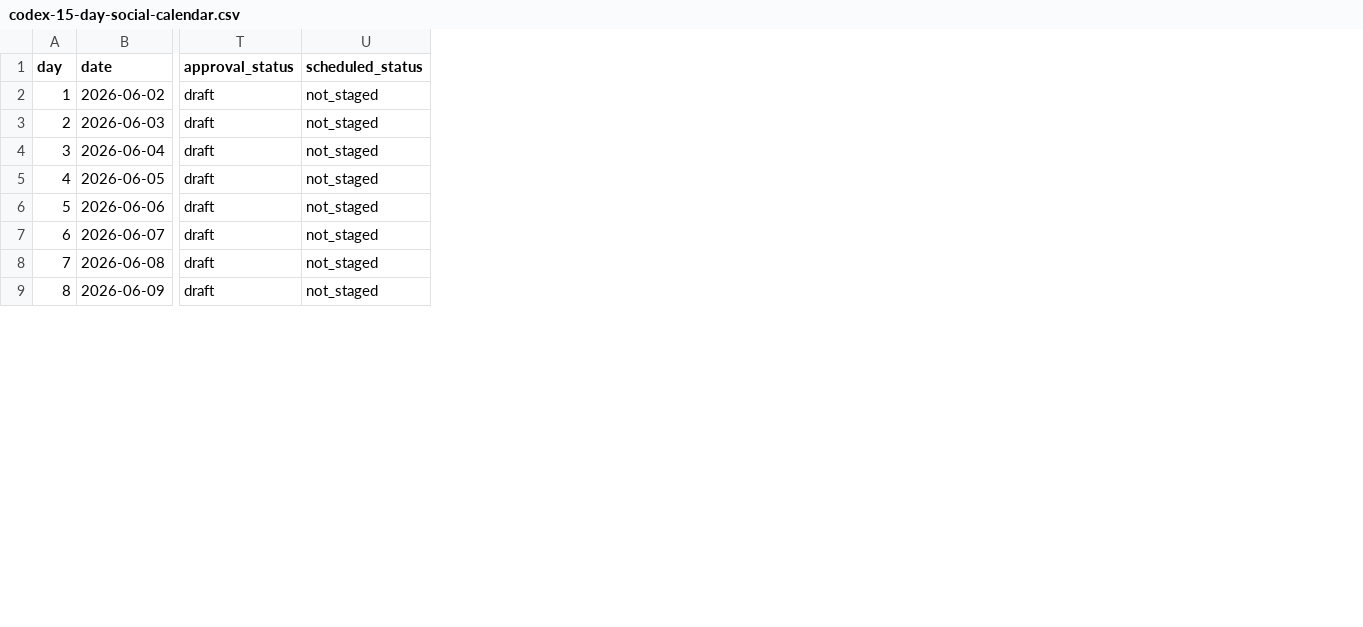
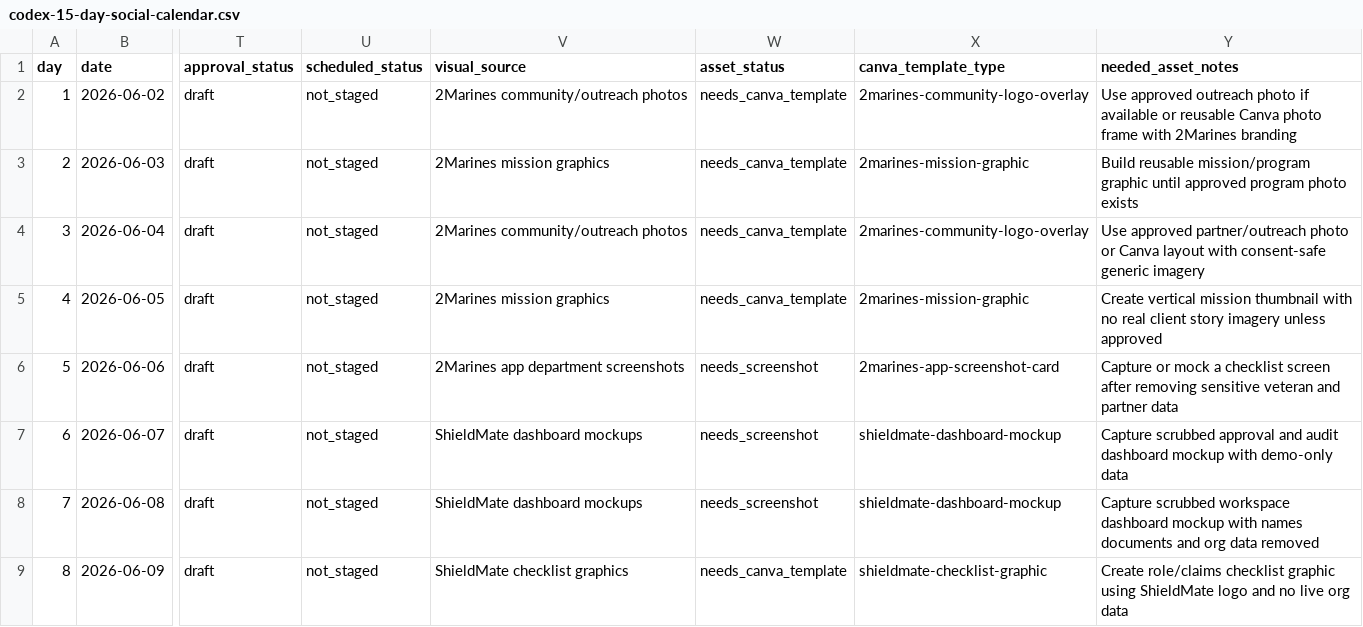
Before and after one commit to Arbor-Aid/Shieldmate, a CSV file: docs/marketing/codex-15-day-social-calendar.csv, drawn as a sheet; only a part is shown, gaps mark what is left out; the diff names each change by its address in the sheet, - before the commit and + after, or states it on an @@ line.

Commit message:
marketing: add visual asset pipeline for 15-day campaign

```diff
--- a/docs/marketing/codex-15-day-social-calendar.csv
+++ b/docs/marketing/codex-15-day-social-calendar.csv
+column V (visual_source), rows 2-9: 2Marines community/outreach photos | 2Marines mission graphics | 2Marines community/outreach photos | 2Marines mission graphics | 2Marines app department screenshots | ShieldMate dashboard mockups | ShieldMate dashboard mockups | ShieldMate checklist graphics
+column W (asset_status), rows 2-9: needs_canva_template | needs_canva_template | needs_canva_template | needs_canva_template | needs_screenshot | needs_screenshot | needs_screenshot | needs_canva_template
+column X (canva_template_type), rows 2-9: 2marines-community-logo-overlay | 2marines-mission-graphic | 2marines-community-logo-overlay | 2marines-mission-graphic | 2marines-app-screenshot-card | shieldmate-dashboard-mockup | shieldmate-dashboard-mockup | shieldmate-checklist-graphic
+column Y (needed_asset_notes), rows 2-9: Use approved outreach photo if available or reusable Canva photo frame with 2Marines branding | Build reusable mission/program graphic until approved program photo exists | Use approved partner/outreach photo or Canva layout with consent-safe generic imagery | Create vertical mission thumbnail with no real client story imagery unless approved | Capture or mock a checklist screen after removing sensitive veteran and partner data | Capture scrubbed approval and audit dashboard mockup with demo-only data | Capture scrubbed workspace dashboard mockup with names documents and org data removed | Create role/claims checklist graphic using ShieldMate logo and no live org data
```
Also changed, not shown: 1 other file.
